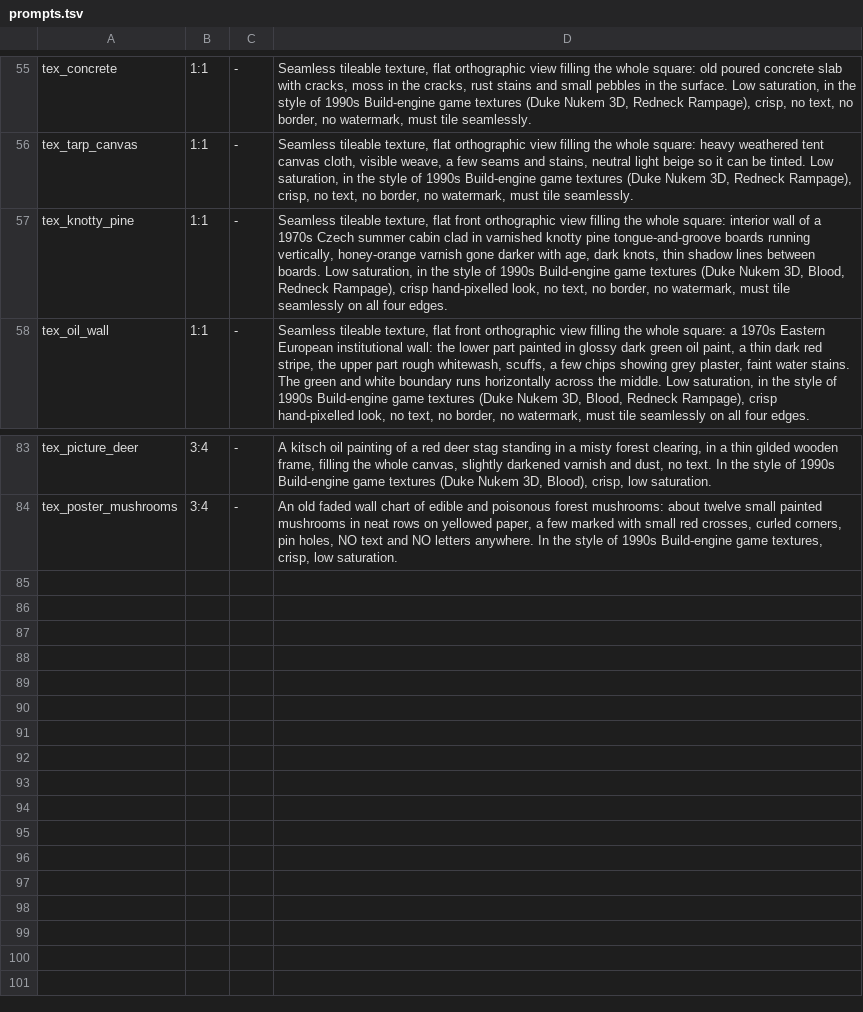
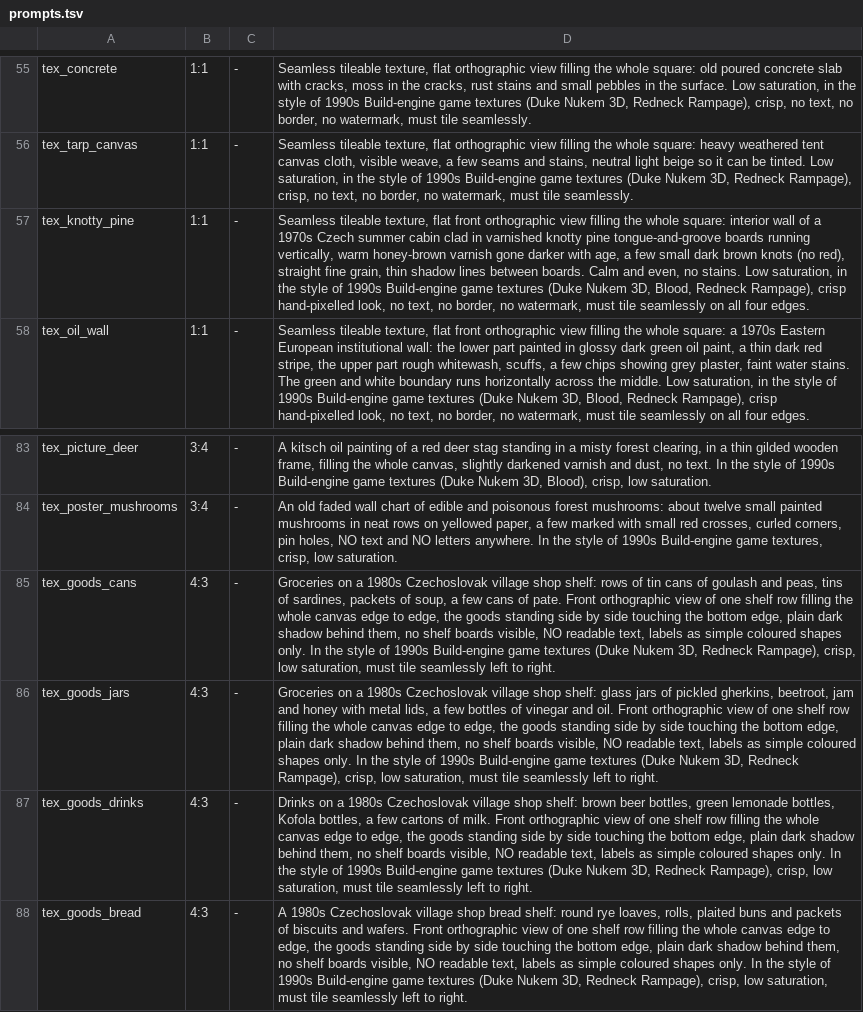
Before and after one commit to risafuranku/summercamp, a TSV file: tools/artgen/prompts.tsv, drawn as a sheet; only a part is shown, gaps mark what is left out.

```diff
--- a/tools/artgen/prompts.tsv
+++ b/tools/artgen/prompts.tsv
@@ -56,3 +56,3 @@ tex_concrete	1:1	-	Seamless tileable texture, flat orthographic view filling the
 tex_tarp_canvas	1:1	-	Seamless tileable texture, flat orthographic view filling the whole square: heavy weathered tent canvas cloth, visible weave, a few seams and stains, neutral light beige so it can be tinted. Low saturation, in the style of 1990s Build-engine game textures (Duke Nukem 3D, Redneck Rampage), crisp, no text, no border, no watermark, must tile seamlessly.
-tex_knotty_pine	1:1	-	Seamless tileable texture, flat front orthographic view filling the whole square: interior wall of a 1970s Czech summer cabin clad in varnished knotty pine tongue-and-groove boards running vertically, honey-orange varnish gone darker with age, dark knots, thin shadow lines between boards. Low saturation, in the style of 1990s Build-engine game textures (Duke Nukem 3D, Blood, Redneck Rampage), crisp hand-pixelled look, no text, no border, no watermark, must tile seamlessly on all four edges.
+tex_knotty_pine	1:1	-	Seamless tileable texture, flat front orthographic view filling the whole square: interior wall of a 1970s Czech summer cabin clad in varnished knotty pine tongue-and-groove boards running vertically, warm honey-brown varnish gone darker with age, a few small dark brown knots (no red), straight fine grain, thin shadow lines between boards. Calm and even, no stains. Low saturation, in the style of 1990s Build-engine game textures (Duke Nukem 3D, Blood, Redneck Rampage), crisp hand-pixelled look, no text, no border, no watermark, must tile seamlessly on all four edges.
 tex_oil_wall	1:1	-	Seamless tileable texture, flat front orthographic view filling the whole square: a 1970s Eastern European institutional wall: the lower part painted in glossy dark green oil paint, a thin dark red stripe, the upper part rough whitewash, scuffs, a few chips showing grey plaster, faint water stains. The green and white boundary runs horizontally across the middle. Low saturation, in the style of 1990s Build-engine game textures (Duke Nukem 3D, Blood, Redneck Rampage), crisp hand-pixelled look, no text, no border, no watermark, must tile seamlessly on all four edges.
@@ -84 +84,5 @@ tex_picture_deer	3:4	-	A kitsch oil painting of a red deer stag standing in a mi
 tex_poster_mushrooms	3:4	-	An old faded wall chart of edible and poisonous forest mushrooms: about twelve small painted mushrooms in neat rows on yellowed paper, a few marked with small red crosses, curled corners, pin holes, NO text and NO letters anywhere. In the style of 1990s Build-engine game textures, crisp, low saturation.
+tex_goods_cans	4:3	-	Groceries on a 1980s Czechoslovak village shop shelf: rows of tin cans of goulash and peas, tins of sardines, packets of soup, a few cans of pate. Front orthographic view of one shelf row filling the whole canvas edge to edge, the goods standing side by side touching the bottom edge, plain dark shadow behind them, no shelf boards visible, NO readable text, labels as simple coloured shapes only. In the style of 1990s Build-engine game textures (Duke Nukem 3D, Redneck Rampage), crisp, low saturation, must tile seamlessly left to right.
+tex_goods_jars	4:3	-	Groceries on a 1980s Czechoslovak village shop shelf: glass jars of pickled gherkins, beetroot, jam and honey with metal lids, a few bottles of vinegar and oil. Front orthographic view of one shelf row filling the whole canvas edge to edge, the goods standing side by side touching the bottom edge, plain dark shadow behind them, no shelf boards visible, NO readable text, labels as simple coloured shapes only. In the style of 1990s Build-engine game textures (Duke Nukem 3D, Redneck Rampage), crisp, low saturation, must tile seamlessly left to right.
+tex_goods_drinks	4:3	-	Drinks on a 1980s Czechoslovak village shop shelf: brown beer bottles, green lemonade bottles, Kofola bottles, a few cartons of milk. Front orthographic view of one shelf row filling the whole canvas edge to edge, the goods standing side by side touching the bottom edge, plain dark shadow behind them, no shelf boards visible, NO readable text, labels as simple coloured shapes only. In the style of 1990s Build-engine game textures (Duke Nukem 3D, Redneck Rampage), crisp, low saturation, must tile seamlessly left to right.
+tex_goods_bread	4:3	-	A 1980s Czechoslovak village shop bread shelf: round rye loaves, rolls, plaited buns and packets of biscuits and wafers. Front orthographic view of one shelf row filling the whole canvas edge to edge, the goods standing side by side touching the bottom edge, plain dark shadow behind them, no shelf boards visible, NO readable text, labels as simple coloured shapes only. In the style of 1990s Build-engine game textures (Duke Nukem 3D, Redneck Rampage), crisp, low saturation, must tile seamlessly left to right.
```
Also changed, not shown: 7 other files.
